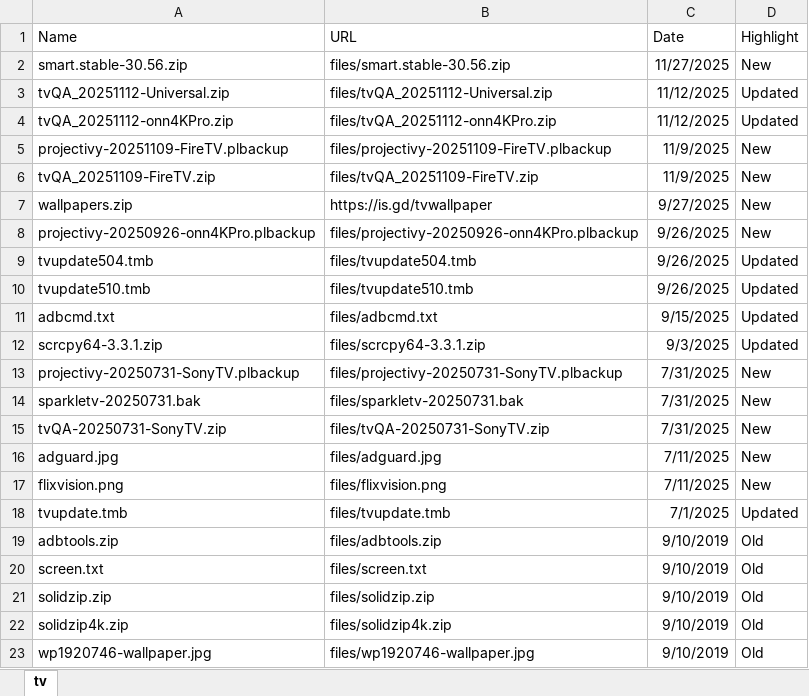
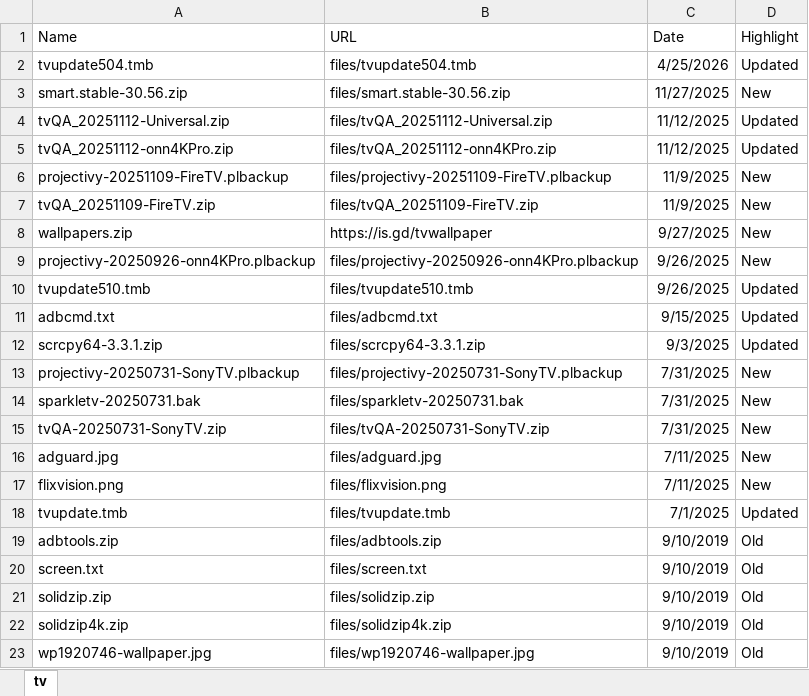
Before and after one commit to kaddons/kaddons.github.io, an Excel workbook: addons/other/other.xlsx, sheet tv, drawn as a sheet; values as stored, in another font and other column widths than the file's, no borders; removed rows and columns are numbered as before the commit, all else as after; the diff names each change by its address in the sheet, - before the commit and + after, or states it on an @@ line.

```diff
--- a/addons/other/other.xlsx (sheet tv)
+++ b/addons/other/other.xlsx (sheet tv)
+row 2: tvupdate504.tmb | files/tvupdate504.tmb | 4/25/2026 | Updated
-row 9: tvupdate504.tmb | files/tvupdate504.tmb | 9/26/2025 | Updated
```
Also changed, not shown: formulas that keep their value, 2 other files.
